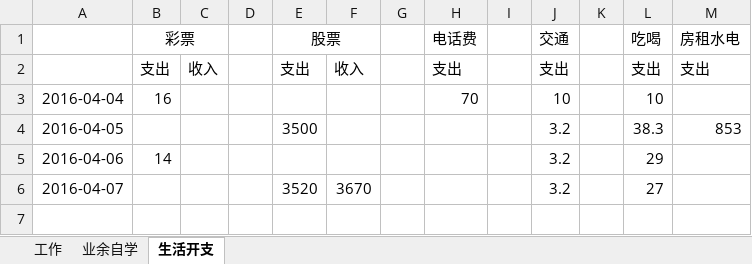
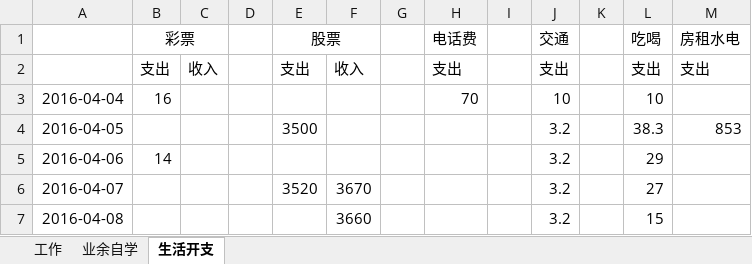
Before and after one commit to wantao/wendang, an Excel workbook: plan_of_april.xlsx, sheet 生活开支, drawn as a sheet; values as stored, in another font and other column widths than the file's, no borders; the diff names each change by its address in the sheet, - before the commit and + after, or states it on an @@ line.

Commit message:
modify

```diff
--- a/plan_of_april.xlsx (sheet 生活开支)
+++ b/plan_of_april.xlsx (sheet 生活开支)
+row 7: 2016-04-08 |  |  |  |  | 3660 |  |  |  | 3.2 |  | 15
```
